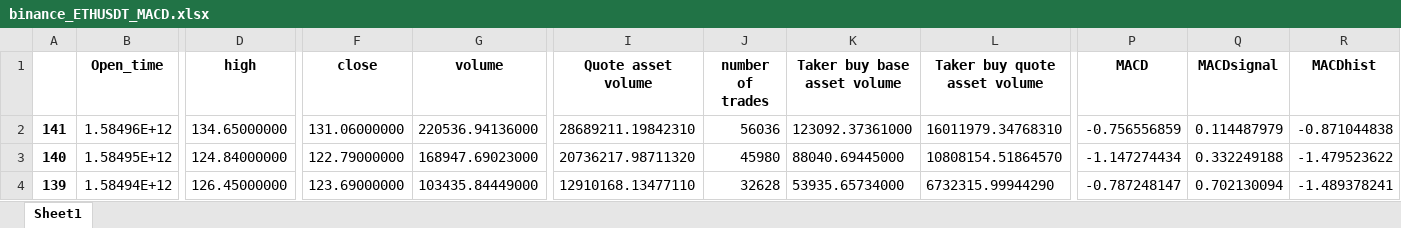
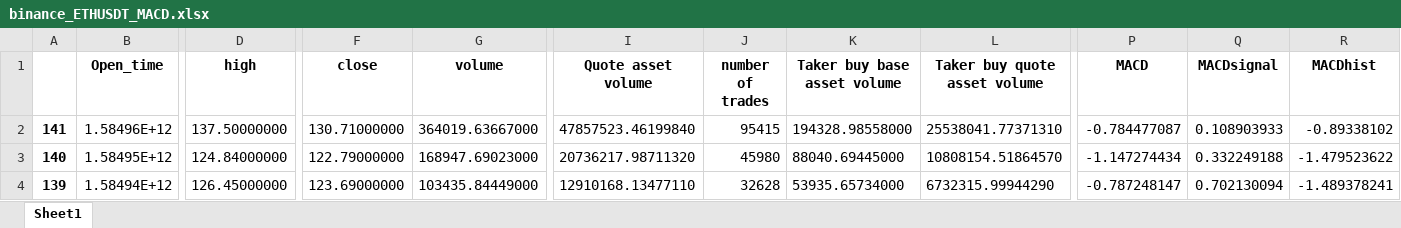
Before and after one commit to SeanHung06/BINANCE, an Excel workbook: Data/binance_ETHUSDT_MACD.xlsx, sheet Sheet1, drawn as a sheet; only a part is shown, gaps mark what is left out; values as stored, in another font and other column widths than the file's, no borders; the diff names each change by its address in the sheet, - before the commit and + after, or states it on an @@ line.

```diff
--- a/Data/binance_ETHUSDT_MACD.xlsx (sheet Sheet1)
+++ b/Data/binance_ETHUSDT_MACD.xlsx (sheet Sheet1)
-D2 (high): 134.65000000
+D2 (high): 137.50000000
-F2 (close): 131.06000000
+F2 (close): 130.71000000
-G2 (volume): 220536.94136000
+G2 (volume): 364019.63667000
-I2 (Quote asset volume): 28689211.19842310
+I2 (Quote asset volume): 47857523.46199840
-J2 (number of trades): 56036
+J2 (number of trades): 95415
-K2 (Taker buy base asset volume): 123092.37361000
+K2 (Taker buy base asset volume): 194328.98558000
-L2 (Taker buy quote asset volume): 16011979.34768310
+L2 (Taker buy quote asset volume): 25538041.77371310
-P2 (MACD): -0.756556859
+P2 (MACD): -0.784477087
-Q2 (MACDsignal): 0.114487979
+Q2 (MACDsignal): 0.108903933
-R2 (MACDhist): -0.871044838
+R2 (MACDhist): -0.89338102
```
Also changed, not shown: Data/binance_ETHUSDT_data.xlsx, Data/trades_df.xlsx, 13 other files.
